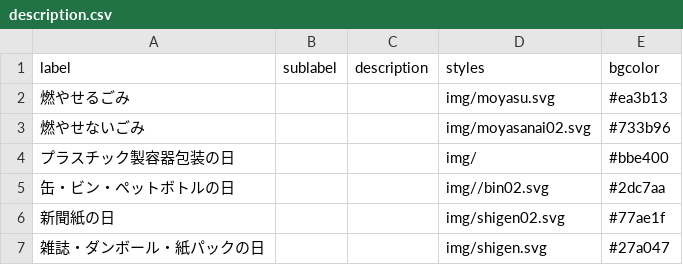
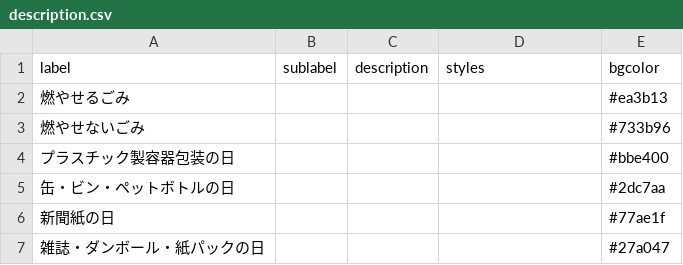
Before and after one commit to tokushima5374/tokushimashi, a CSV file: data/description.csv, drawn as a sheet.

Commit message:
Update description.csv

```diff
--- a/data/description.csv
+++ b/data/description.csv
@@ -1,7 +1,7 @@
 label,sublabel,description,styles,bgcolor
-燃やせるごみ,,,img/moyasu.svg,#ea3b13
-燃やせないごみ,,,img/moyasanai02.svg,#733b96
-プラスチック製容器包装の日,,,img/,#bbe400
-缶・ビン・ペットボトルの日,,,img//bin02.svg,#2dc7aa
-新聞紙の日,,,img/shigen02.svg,#77ae1f
-雑誌・ダンボール・紙パックの日,,,img/shigen.svg,#27a047
+燃やせるごみ,,,,#ea3b13
+燃やせないごみ,,,,#733b96
+プラスチック製容器包装の日,,,,#bbe400
+缶・ビン・ペットボトルの日,,,,#2dc7aa
+新聞紙の日,,,,#77ae1f
+雑誌・ダンボール・紙パックの日,,,,#27a047
```
